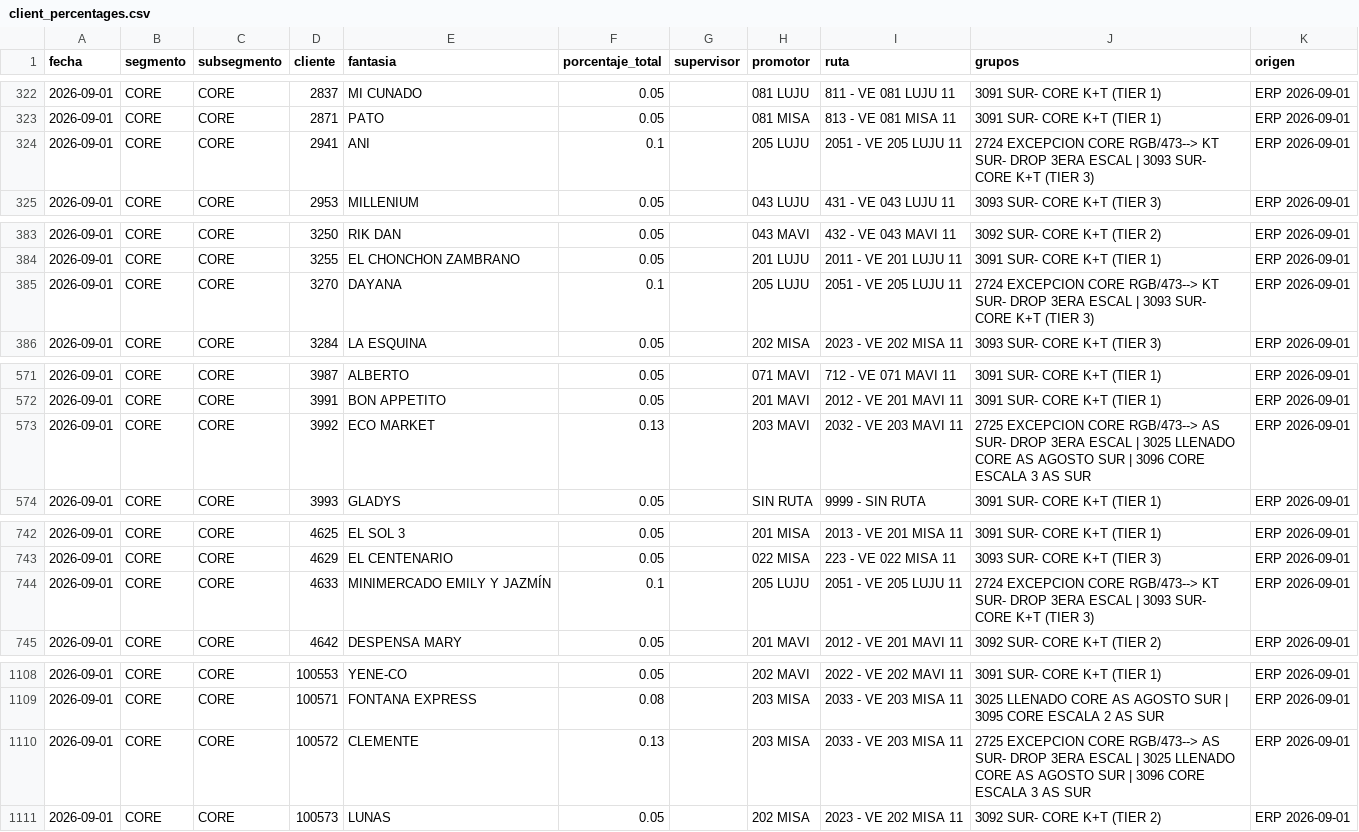
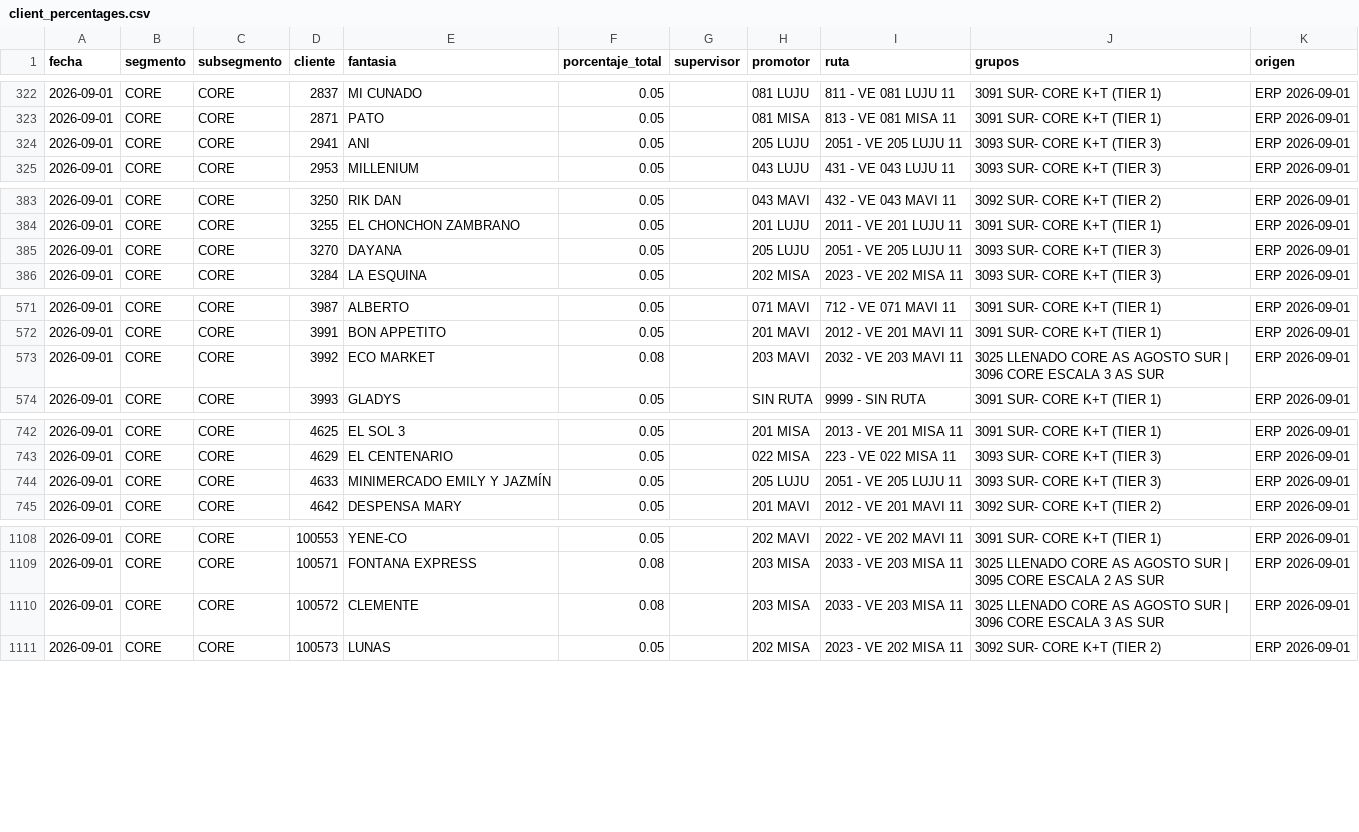
Before and after one commit to tomasddv/grupo-de-clientes-, a CSV file: trade_spend_dashboard/data/processed/client_percentages.csv, drawn as a sheet; only a part is shown, gaps mark what is left out.

```diff
--- a/trade_spend_dashboard/data/processed/client_percentages.csv
+++ b/trade_spend_dashboard/data/processed/client_percentages.csv
@@ -323,3 +323,3 @@
 2026-09-01,CORE,CORE,2871,PATO,0.05,,081 MISA,813 - VE 081 MISA 11,3091 SUR- CORE K+T (TIER 1),ERP 2026-09-01
-2026-09-01,CORE,CORE,2941,ANI,0.1,,205 LUJU,2051 - VE 205 LUJU 11,2724 EXCEPCION CORE RGB/473--> KT SUR- DROP 3ERA ESCAL | 3093 SUR- CORE K+T (TIER 3),ERP 2026-09-01
+2026-09-01,CORE,CORE,2941,ANI,0.05,,205 LUJU,2051 - VE 205 LUJU 11,3093 SUR- CORE K+T (TIER 3),ERP 2026-09-01
 2026-09-01,CORE,CORE,2953,MILLENIUM,0.05,,043 LUJU,431 - VE 043 LUJU 11,3093 SUR- CORE K+T (TIER 3),ERP 2026-09-01
@@ -384,3 +384,3 @@
 2026-09-01,CORE,CORE,3255,EL CHONCHON ZAMBRANO,0.05,,201 LUJU,2011 - VE 201 LUJU 11,3091 SUR- CORE K+T (TIER 1),ERP 2026-09-01
-2026-09-01,CORE,CORE,3270,DAYANA,0.1,,205 LUJU,2051 - VE 205 LUJU 11,2724 EXCEPCION CORE RGB/473--> KT SUR- DROP 3ERA ESCAL | 3093 SUR- CORE K+T (TIER 3),ERP 2026-09-01
+2026-09-01,CORE,CORE,3270,DAYANA,0.05,,205 LUJU,2051 - VE 205 LUJU 11,3093 SUR- CORE K+T (TIER 3),ERP 2026-09-01
 2026-09-01,CORE,CORE,3284,LA ESQUINA,0.05,,202 MISA,2023 - VE 202 MISA 11,3093 SUR- CORE K+T (TIER 3),ERP 2026-09-01
@@ -572,3 +572,3 @@
 2026-09-01,CORE,CORE,3991,BON APPETITO,0.05,,201 MAVI,2012 - VE 201 MAVI 11,3091 SUR- CORE K+T (TIER 1),ERP 2026-09-01
-2026-09-01,CORE,CORE,3992,ECO MARKET,0.13,,203 MAVI,2032 - VE 203 MAVI 11,2725 EXCEPCION CORE RGB/473--> AS SUR- DROP 3ERA ESCAL | 3025 LLENADO CORE AS AGOSTO SUR | 3096 CORE ESCALA 3 AS SUR,ERP 2026-09-01
+2026-09-01,CORE,CORE,3992,ECO MARKET,0.08,,203 MAVI,2032 - VE 203 MAVI 11,3025 LLENADO CORE AS AGOSTO SUR | 3096 CORE ESCALA 3 AS SUR,ERP 2026-09-01
 2026-09-01,CORE,CORE,3993,GLADYS,0.05,,SIN RUTA,9999 - SIN RUTA,3091 SUR- CORE K+T (TIER 1),ERP 2026-09-01
@@ -743,3 +743,3 @@
 2026-09-01,CORE,CORE,4629,EL CENTENARIO,0.05,,022 MISA,223 - VE 022 MISA 11,3093 SUR- CORE K+T (TIER 3),ERP 2026-09-01
-2026-09-01,CORE,CORE,4633,MINIMERCADO EMILY Y JAZMÍN,0.1,,205 LUJU,2051 - VE 205 LUJU 11,2724 EXCEPCION CORE RGB/473--> KT SUR- DROP 3ERA ESCAL | 3093 SUR- CORE K+T (TIER 3),ERP 2026-09-01
+2026-09-01,CORE,CORE,4633,MINIMERCADO EMILY Y JAZMÍN,0.05,,205 LUJU,2051 - VE 205 LUJU 11,3093 SUR- CORE K+T (TIER 3),ERP 2026-09-01
 2026-09-01,CORE,CORE,4642,DESPENSA MARY,0.05,,201 MAVI,2012 - VE 201 MAVI 11,3092 SUR- CORE K+T (TIER 2),ERP 2026-09-01
@@ -1109,3 +1109,3 @@
 2026-09-01,CORE,CORE,100571,FONTANA EXPRESS,0.08,,203 MISA,2033 - VE 203 MISA 11,3025 LLENADO CORE AS AGOSTO SUR | 3095 CORE ESCALA 2 AS SUR,ERP 2026-09-01
-2026-09-01,CORE,CORE,100572,CLEMENTE,0.13,,203 MISA,2033 - VE 203 MISA 11,2725 EXCEPCION CORE RGB/473--> AS SUR- DROP 3ERA ESCAL | 3025 LLENADO CORE AS AGOSTO SUR | 3096 CORE ESCALA 3 AS SUR,ERP 2026-09-01
+2026-09-01,CORE,CORE,100572,CLEMENTE,0.08,,203 MISA,2033 - VE 203 MISA 11,3025 LLENADO CORE AS AGOSTO SUR | 3096 CORE ESCALA 3 AS SUR,ERP 2026-09-01
 2026-09-01,CORE,CORE,100573,LUNAS,0.05,,202 MISA,2023 - VE 202 MISA 11,3092 SUR- CORE K+T (TIER 2),ERP 2026-09-01
```
Also changed, not shown: trade_spend_dashboard/data/processed/alerts.csv, trade_spend_dashboard/data/processed/group_summary.csv.
